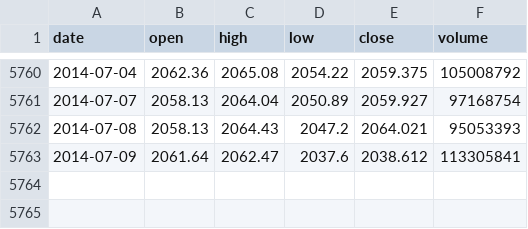
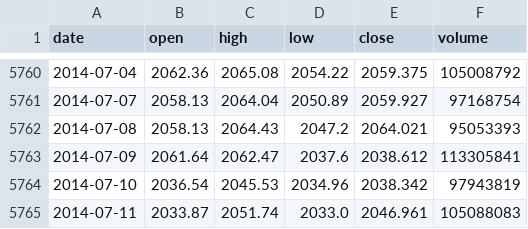
Before and after one commit to zifengyu/stock, a CSV file: data/SH000001.csv, drawn as a sheet; only a part is shown, gaps mark what is left out; the diff names each change by its address in the sheet, - before the commit and + after, or states it on an @@ line.

```diff
--- a/data/SH000001.csv
+++ b/data/SH000001.csv
+row 5764: 2014-07-10 | 2036.54 | 2045.53 | 2034.96 | 2038.342 | 97943819
+row 5765: 2014-07-11 | 2033.87 | 2051.74 | 2033.0 | 2046.961 | 105088083
```
Also changed, not shown: data/SH510300.csv, data/SH600887.csv, 4 other files.
